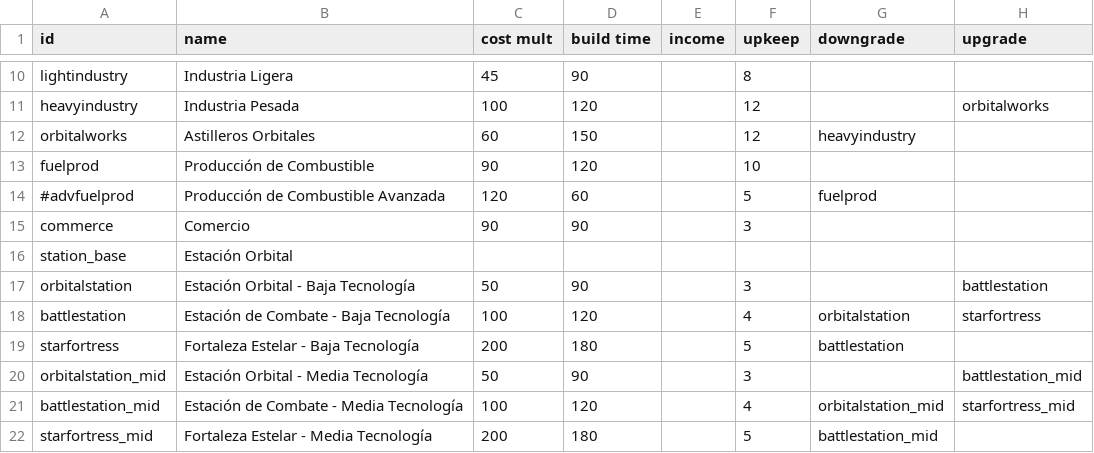
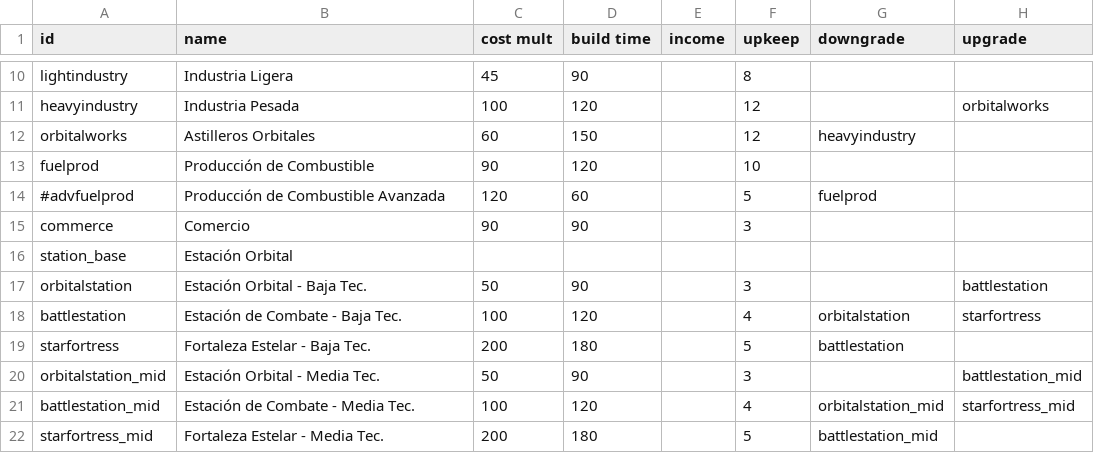
Before and after one commit to carlosgmz/starsector_lang_pack_es, a CSV file: data/campaign/industries.csv, drawn as a sheet; only a part is shown, gaps mark what is left out; the diff covers the shown part only; the diff names each change by its address in the sheet, - before the commit and + after, or states it on an @@ line.

Commit message:
feat: betatesting of translation completed with additional updates

```diff
--- a/data/campaign/industries.csv
+++ b/data/campaign/industries.csv
-B17 (name): Estación Orbital - Baja Tecnología
+B17 (name): Estación Orbital - Baja Tec.
-B18 (name): Estación de Combate - Baja Tecnología
+B18 (name): Estación de Combate - Baja Tec.
-B19 (name): Fortaleza Estelar - Baja Tecnología
+B19 (name): Fortaleza Estelar - Baja Tec.
-B20 (name): Estación Orbital - Media Tecnología
+B20 (name): Estación Orbital - Media Tec.
-B21 (name): Estación de Combate - Media Tecnología
+B21 (name): Estación de Combate - Media Tec.
-B22 (name): Fortaleza Estelar - Media Tecnología
+B22 (name): Fortaleza Estelar - Media Tec.
```
Also changed, not shown: 5 edited cells elsewhere in this file, data/campaign/commodities.csv, data/campaign/special_items.csv, 9 other files.
